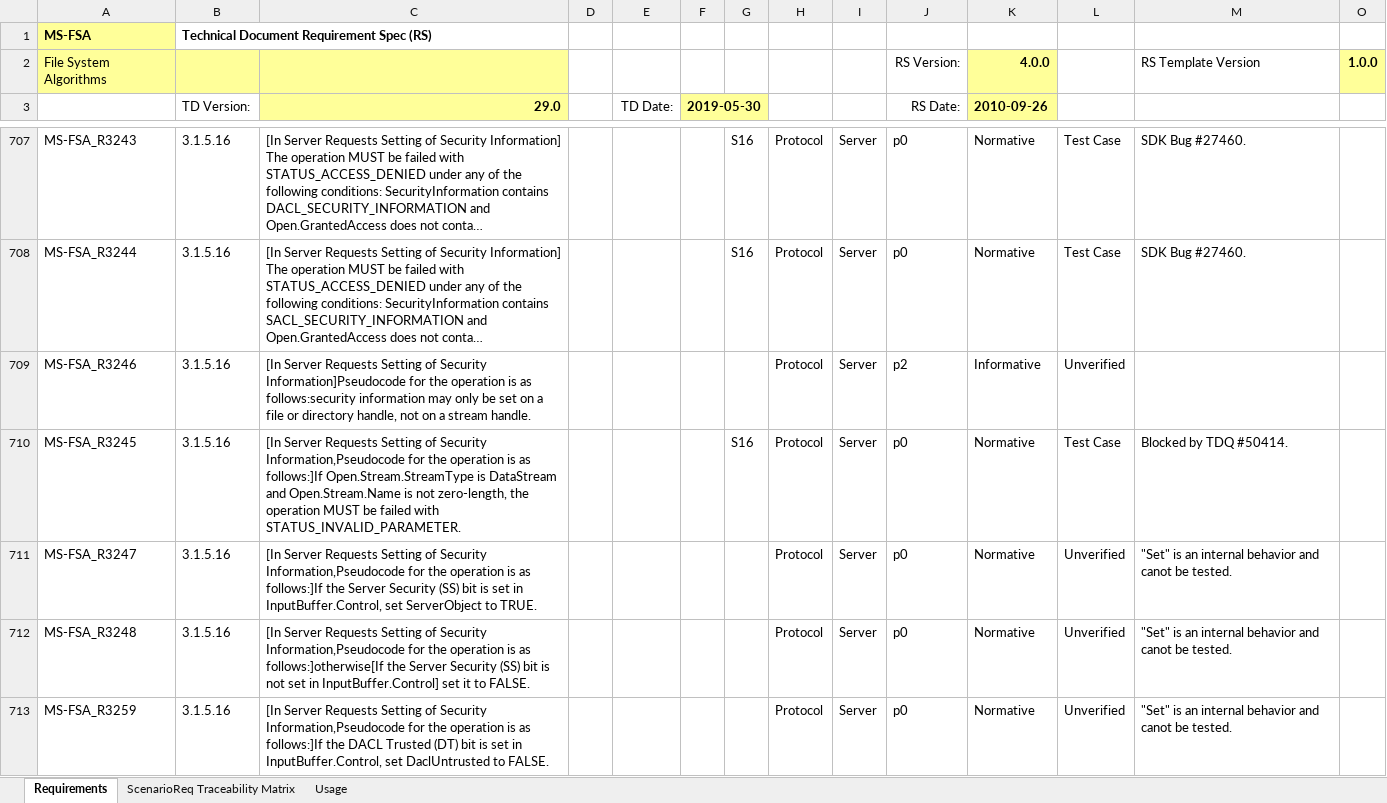
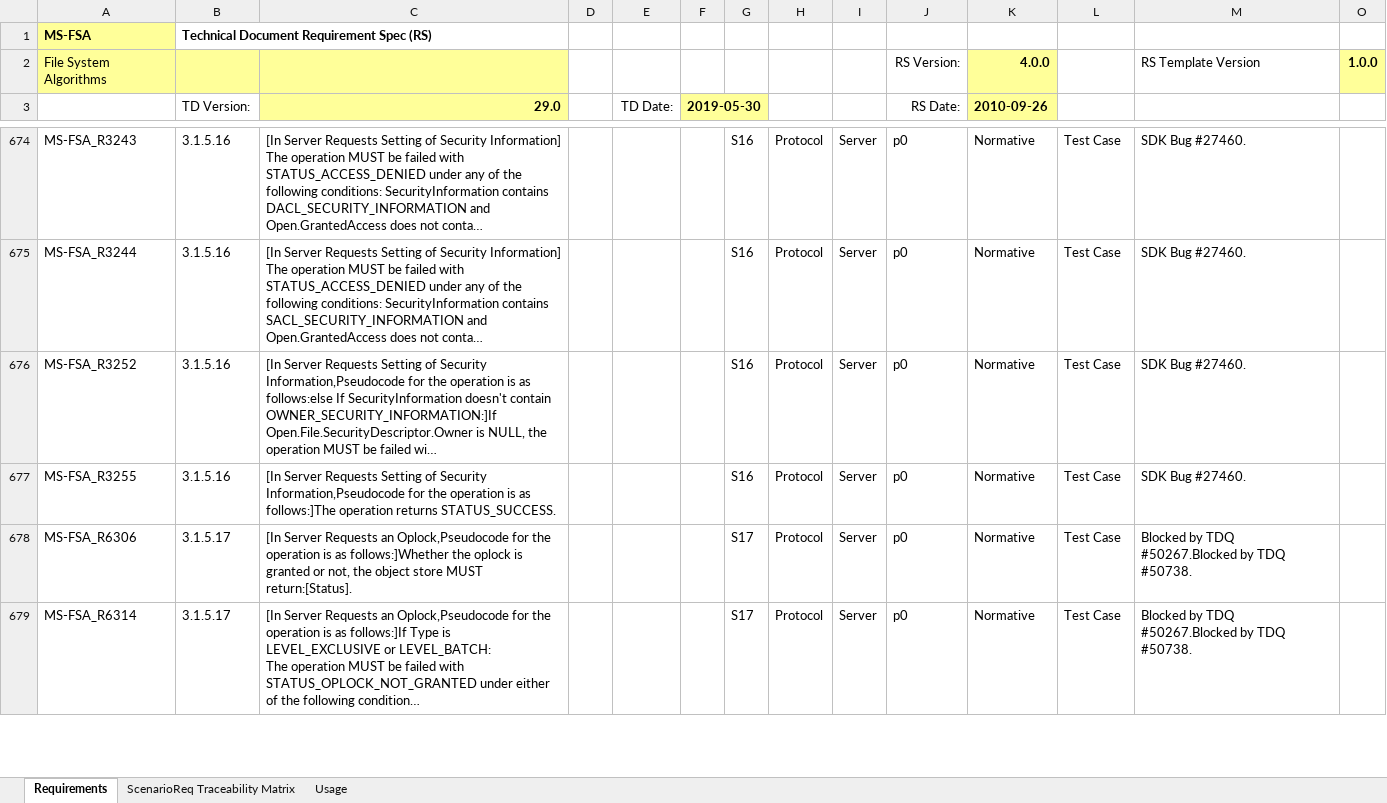
Before and after one commit to microsoft/WindowsProtocolTestSuites, an Excel workbook: TestSuites/FileServer/docs/MS-FSA_ServerRequirementSpec.xlsm, sheet Requirements, drawn as a sheet; only a part is shown, gaps mark what is left out; the shorter side is filled out with more unchanged rows; long unchanged cells end in …; values as stored, in another font and other column widths than the file's, no borders; conditional formats and table styles not drawn; rows hold the shown columns only; the diff covers the shown part only; the diff names each change by its address in the sheet, - before the commit and + after, or states it on an @@ line.

Commit message:
Commit FSA Spec alignment for 3200 - 3400.

```diff
--- a/TestSuites/FileServer/docs/MS-FSA_ServerRequirementSpec.xlsm (sheet Requirements)
+++ b/TestSuites/FileServer/docs/MS-FSA_ServerRequirementSpec.xlsm (sheet Requirements)
-row 709: MS-FSA_R3246 | 3.1.5.16 | [In Server Requests Setting of Security Information]Pseudocode for the operation is as follows:security information may only be set on a file or directory handle, not on a stream handle. |  |  |  |  | Protocol | Server | p2 | Informative | Unverified
-row 710: MS-FSA_R3245 | 3.1.5.16 | [In Server Requests Setting of Security Information,Pseudocode for the operation is as follows:]If Open.Stream.StreamType is DataStream and Open.Stream.Name is not zero-length, the operation MUST be failed with STATUS_INVALID_PARAMETER. |  |  |  | S16 | Protocol | Server | p0 | Normative | Test Case | Blocked by TDQ #50414.
-row 711: MS-FSA_R3247 | 3.1.5.16 | [In Server Requests Setting of Security Information,Pseudocode for the operation is as follows:]If the Server Security (SS) bit is set in InputBuffer.Control, set ServerObject to TRUE. |  |  |  |  | Protocol | Server | p0 | Normative | Unverified | "Set" is an internal behavior and canot be tested.
-row 712: MS-FSA_R3248 | 3.1.5.16 | [In Server Requests Setting of Security Information,Pseudocode for the operation is as follows:]otherwise[If the Server Security (SS) bit is not set in InputBuffer.Control] set it to FALSE. |  |  |  |  | Protocol | Server | p0 | Normative | Unverified | "Set" is an internal behavior and canot be tested.
-row 713: MS-FSA_R3259 | 3.1.5.16 | [In Server Requests Setting of Security Information,Pseudocode for the operation is as follows:]If the DACL Trusted (DT) bit is set in InputBuffer.Control, set DaclUntrusted to FALSE. |  |  |  |  | Protocol | Server | p0 | Normative | Unverified | "Set" is an internal behavior and canot be tested.
```
Also changed, not shown: 132 removed rows elsewhere in this sheet, sheet ScenarioReq Traceability Matrix, formulas that keep their value, hidden cells.
